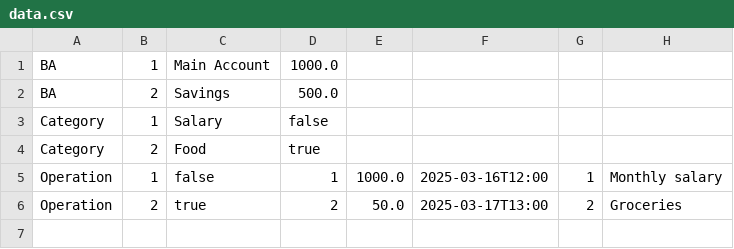
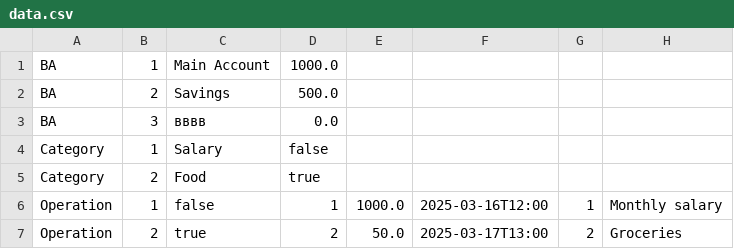
Before and after one commit to EBal0vGG/TMP, a CSV file: big_hw_1/src/main/resources/data.csv, drawn as a sheet.

```diff
--- a/big_hw_1/src/main/resources/data.csv
+++ b/big_hw_1/src/main/resources/data.csv
@@ -2,2 +2,3 @@ BA,1,Main Account,1000.0
 BA,2,Savings,500.0
+BA,3,вввв,0.0
 Category,1,Salary,false
```
Also changed, not shown: 4 other files.
